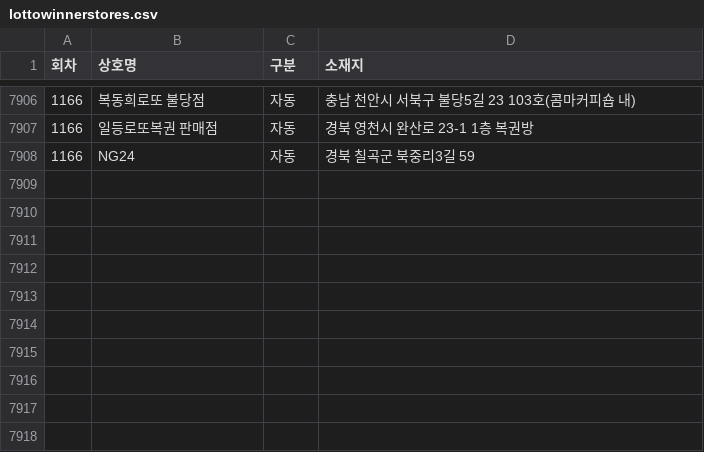
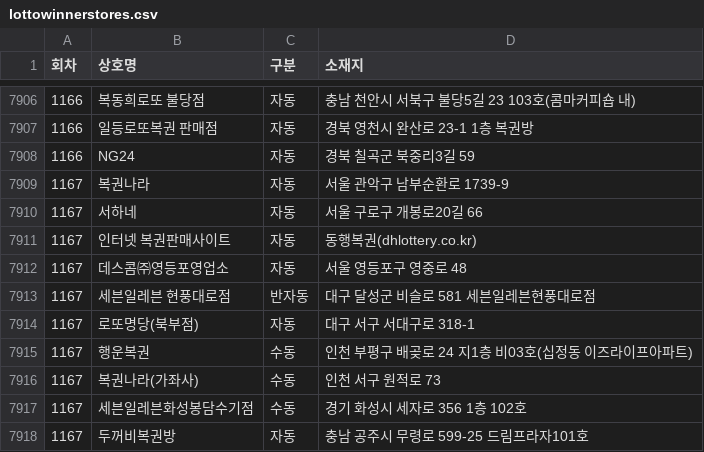
Before and after one commit to pipelinelife/pipelinelife.github.io, a CSV file: CSV/lottowinnerstores.csv, drawn as a sheet; only a part is shown, gaps mark what is left out; the diff names each change by its address in the sheet, - before the commit and + after, or states it on an @@ line.

Commit message:
update lottowinnerstores.csv

```diff
--- a/CSV/lottowinnerstores.csv
+++ b/CSV/lottowinnerstores.csv
+row 7909: 1167 | 복권나라 | 자동 | 서울 관악구 남부순환로 1739-9
+row 7910: 1167 | 서하네 | 자동 | 서울 구로구 개봉로20길 66
+row 7911: 1167 | 인터넷 복권판매사이트 | 자동 | 동행복권(dhlottery.co.kr)
+row 7912: 1167 | 데스콤㈜영등포영업소 | 자동 | 서울 영등포구 영중로 48
+row 7913: 1167 | 세븐일레븐 현풍대로점 | 반자동 | 대구 달성군 비슬로 581 세븐일레븐현풍대로점
+row 7914: 1167 | 로또명당(북부점) | 자동 | 대구 서구 서대구로 318-1
+row 7915: 1167 | 행운복권 | 수동 | 인천 부평구 배곶로 24 지1층 비03호(십정동 이즈라이프아파트)
+row 7916: 1167 | 복권나라(가좌사) | 수동 | 인천 서구 원적로 73
+row 7917: 1167 | 세븐일레븐화성봉담수기점 | 수동 | 경기 화성시 세자로 356 1층 102호
+row 7918: 1167 | 두꺼비복권방 | 자동 | 충남 공주시 무령로 599-25 드림프라자101호
```
